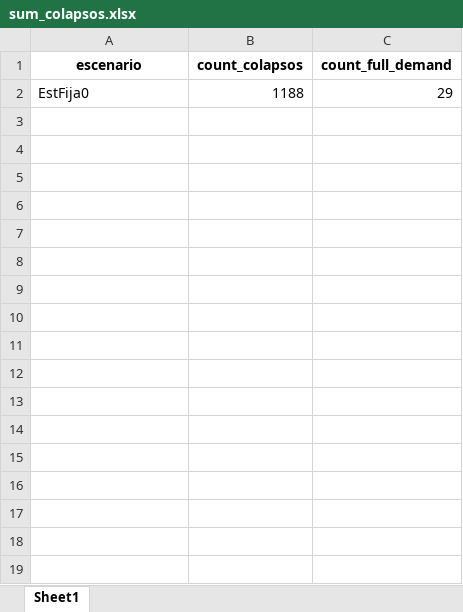
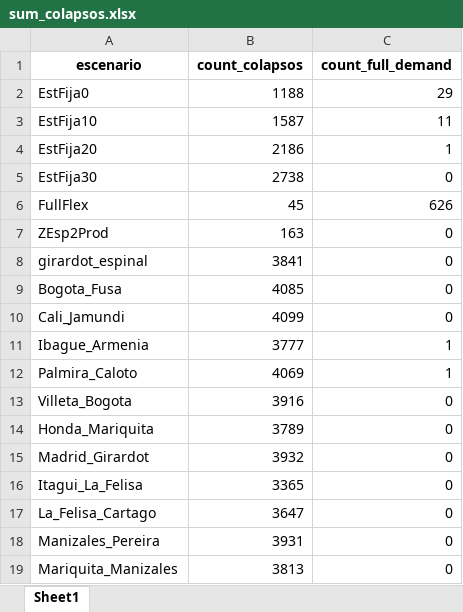
Before and after one commit to juancamiloespana/arc_analysis, an Excel workbook: resultados/exploracion/sum_colapsos.xlsx, sheet Sheet1, drawn as a sheet; values as stored, in another font and other column widths than the file's, no borders; the diff names each change by its address in the sheet, - before the commit and + after, or states it on an @@ line.

```diff
--- a/resultados/exploracion/sum_colapsos.xlsx (sheet Sheet1)
+++ b/resultados/exploracion/sum_colapsos.xlsx (sheet Sheet1)
+row 3: EstFija10 | 1587 | 11
+row 4: EstFija20 | 2186 | 1
+row 5: EstFija30 | 2738 | 0
+row 6: FullFlex | 45 | 626
+row 7: ZEsp2Prod | 163 | 0
+row 8: girardot_espinal | 3841 | 0
+row 9: Bogota_Fusa | 4085 | 0
+row 10: Cali_Jamundi | 4099 | 0
+row 11: Ibague_Armenia | 3777 | 1
+row 12: Palmira_Caloto | 4069 | 1
+row 13: Villeta_Bogota | 3916 | 0
+row 14: Honda_Mariquita | 3789 | 0
+row 15: Madrid_Girardot | 3932 | 0
+row 16: Itagui_La_Felisa | 3365 | 0
+row 17: La_Felisa_Cartago | 3647 | 0
+row 18: Manizales_Pereira | 3931 | 0
+row 19: Mariquita_Manizales | 3813 | 0
```
Also changed, not shown: data/Varios_excel.xlsx, resultados/exploracion/arcos_faltantes.xlsx, 43 other files.
